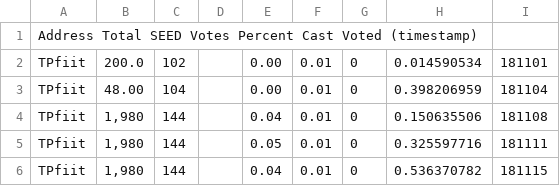
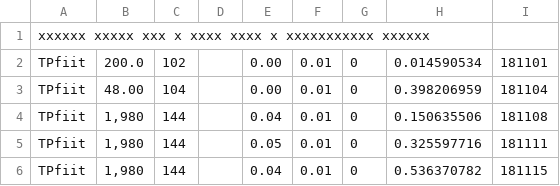
Before and after one commit to itsN1X/8080_Tseedrewcal_0xfff, a TSV file: 8090/his/TP.tsv, drawn as a sheet.

Commit message:
Update TP.tsv

```diff
--- a/8090/his/TP.tsv
+++ b/8090/his/TP.tsv
@@ -1,2 +1,2 @@
-Address Total SEED  Votes Percent Cast  Voted (timestamp)
+xxxxxx  xxxxx xxx x xxxx  xxxx  x xxxxxxxxxxx xxxxxx
 TPfiit	200.0	102		0.00	0.01 	0	0.014590534	181101
```
